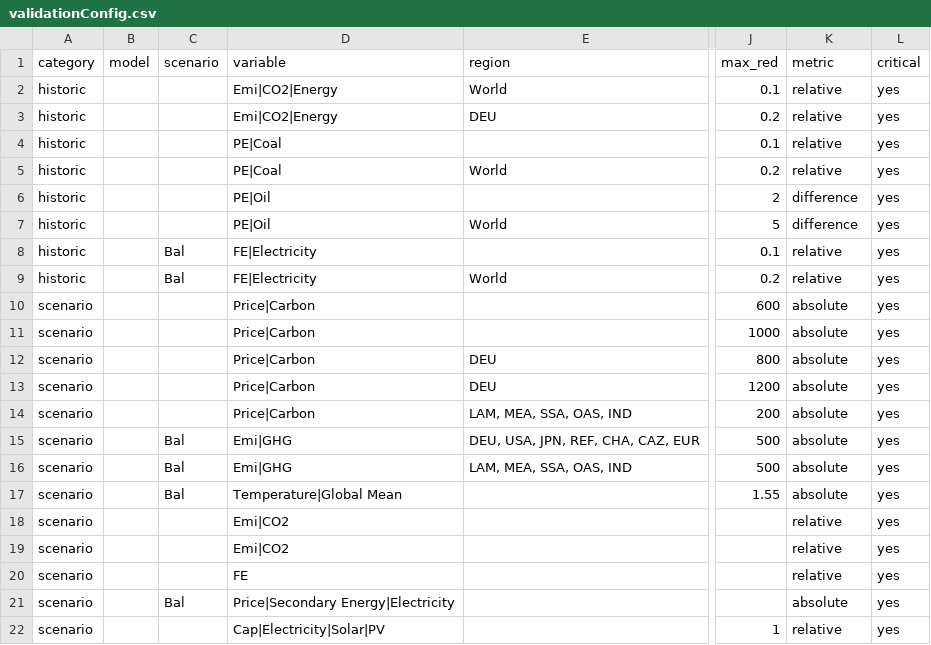
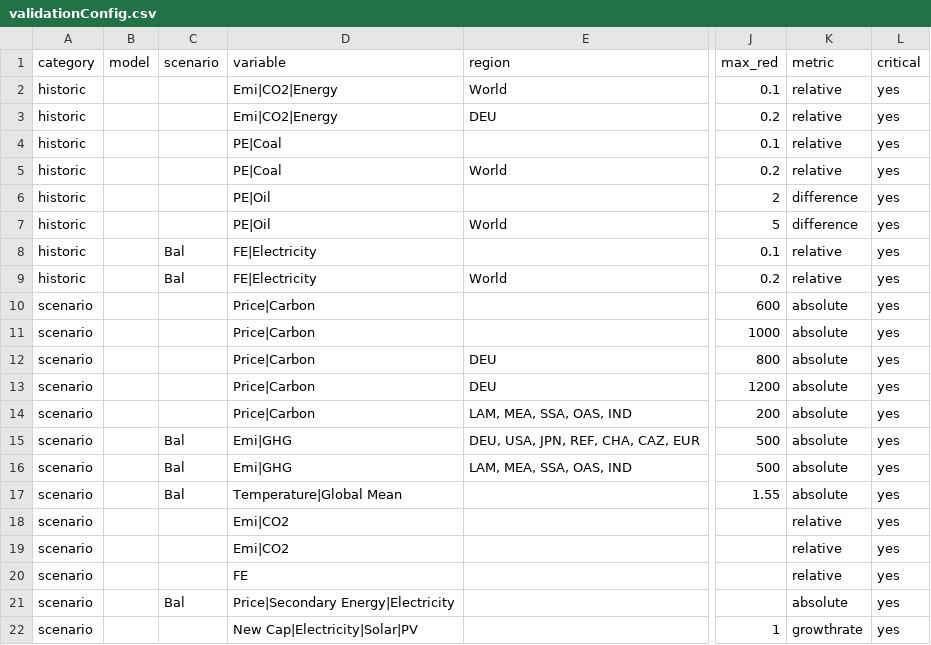
Before and after one commit to pweigmann/piamValidation, a CSV file: inst/config/validationConfig.csv, drawn as a sheet; only a part is shown, gaps mark what is left out; the diff names each change by its address in the sheet, - before the commit and + after, or states it on an @@ line.

```diff
--- a/inst/config/validationConfig.csv
+++ b/inst/config/validationConfig.csv
-D22 (variable): Cap|Electricity|Solar|PV
+D22 (variable): New Cap|Electricity|Solar|PV
-K22 (metric): relative
+K22 (metric): growthrate
```
Also changed, not shown: 7 other files.
